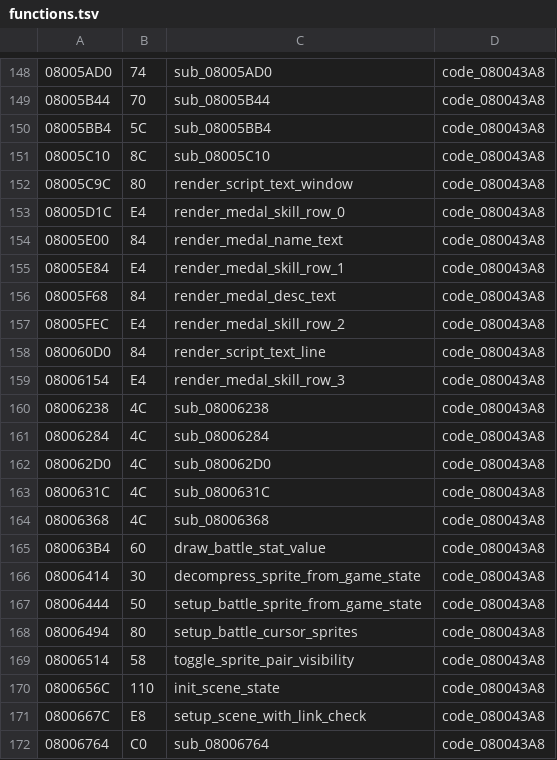
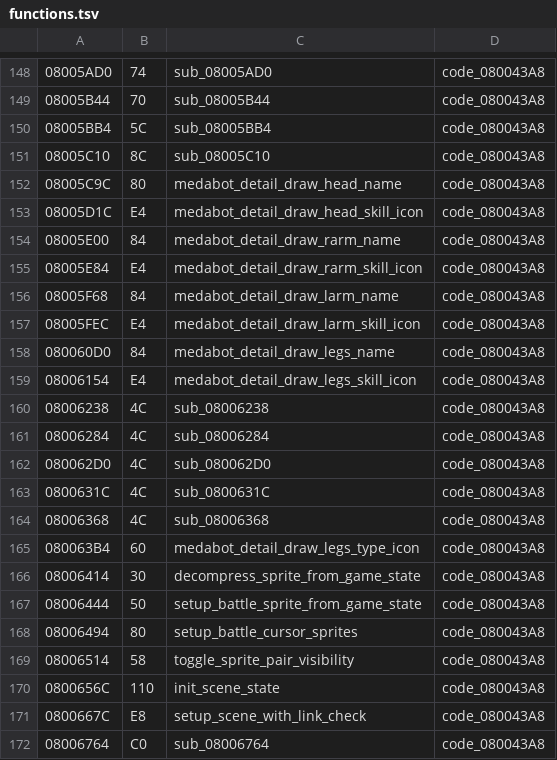
Before and after one commit to rommerhacks/medabots-rokusho, a TSV file: config/functions.tsv, drawn as a sheet; only a part is shown, gaps mark what is left out.

```diff
--- a/config/functions.tsv
+++ b/config/functions.tsv
@@ -151,10 +151,10 @@
 08005C10	8C	sub_08005C10	code_080043A8
-08005C9C	80	render_script_text_window	code_080043A8
-08005D1C	E4	render_medal_skill_row_0	code_080043A8
-08005E00	84	render_medal_name_text	code_080043A8
-08005E84	E4	render_medal_skill_row_1	code_080043A8
-08005F68	84	render_medal_desc_text	code_080043A8
-08005FEC	E4	render_medal_skill_row_2	code_080043A8
-080060D0	84	render_script_text_line	code_080043A8
-08006154	E4	render_medal_skill_row_3	code_080043A8
+08005C9C	80	medabot_detail_draw_head_name	code_080043A8
+08005D1C	E4	medabot_detail_draw_head_skill_icon	code_080043A8
+08005E00	84	medabot_detail_draw_rarm_name	code_080043A8
+08005E84	E4	medabot_detail_draw_rarm_skill_icon	code_080043A8
+08005F68	84	medabot_detail_draw_larm_name	code_080043A8
+08005FEC	E4	medabot_detail_draw_larm_skill_icon	code_080043A8
+080060D0	84	medabot_detail_draw_legs_name	code_080043A8
+08006154	E4	medabot_detail_draw_legs_skill_icon	code_080043A8
 08006238	4C	sub_08006238	code_080043A8
@@ -164,3 +164,3 @@
 08006368	4C	sub_08006368	code_080043A8
-080063B4	60	draw_battle_stat_value	code_080043A8
+080063B4	60	medabot_detail_draw_legs_type_icon	code_080043A8
 08006414	30	decompress_sprite_from_game_state	code_080043A8
```
Also changed, not shown: 27 other files.
